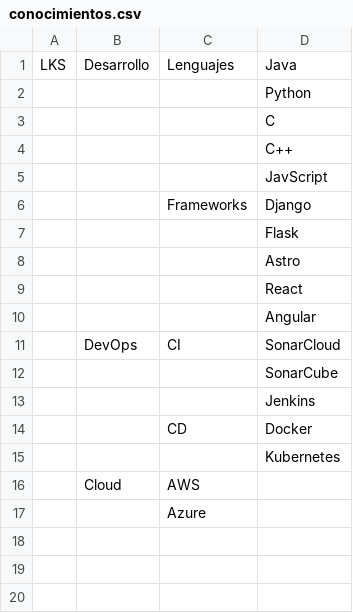
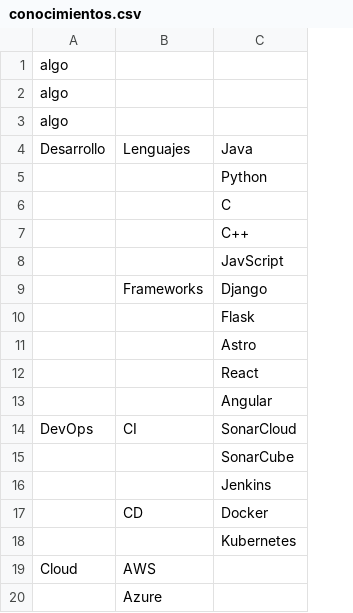
Before and after one commit to MartinLopezDeIpina/GestionConocimientoLKS, a CSV file: backend/static/conocimientos.csv, drawn as a sheet; removed rows and columns are numbered as before the commit, all else as after; the diff names each change by its address in the sheet, - before the commit and + after, or states it on an @@ line.

```diff
--- a/backend/static/conocimientos.csv
+++ b/backend/static/conocimientos.csv
-column A, row 1: LKS
+row 1: algo
+row 2: algo
+row 3: algo
```
Also changed, not shown: 3 other files.
